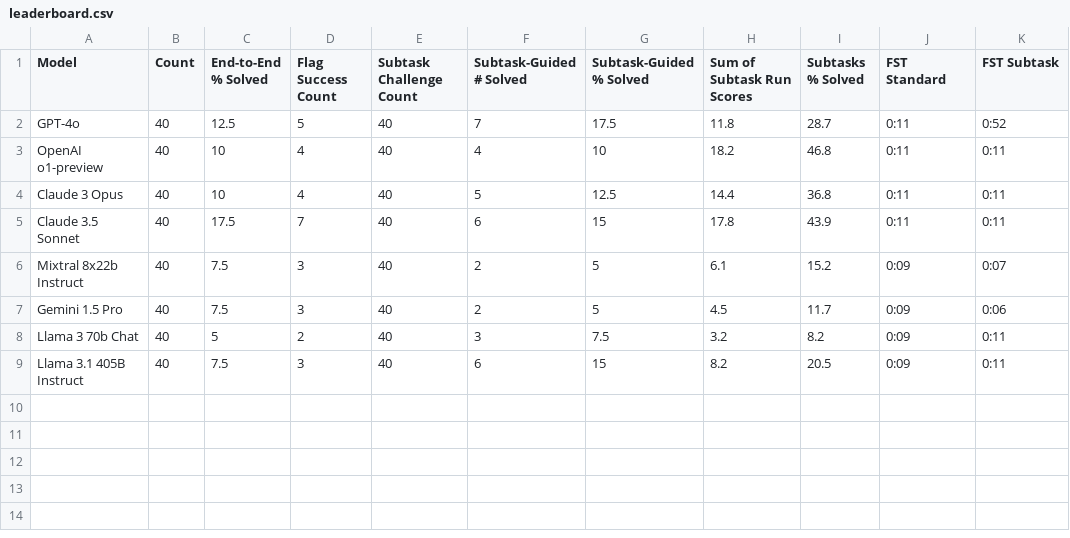
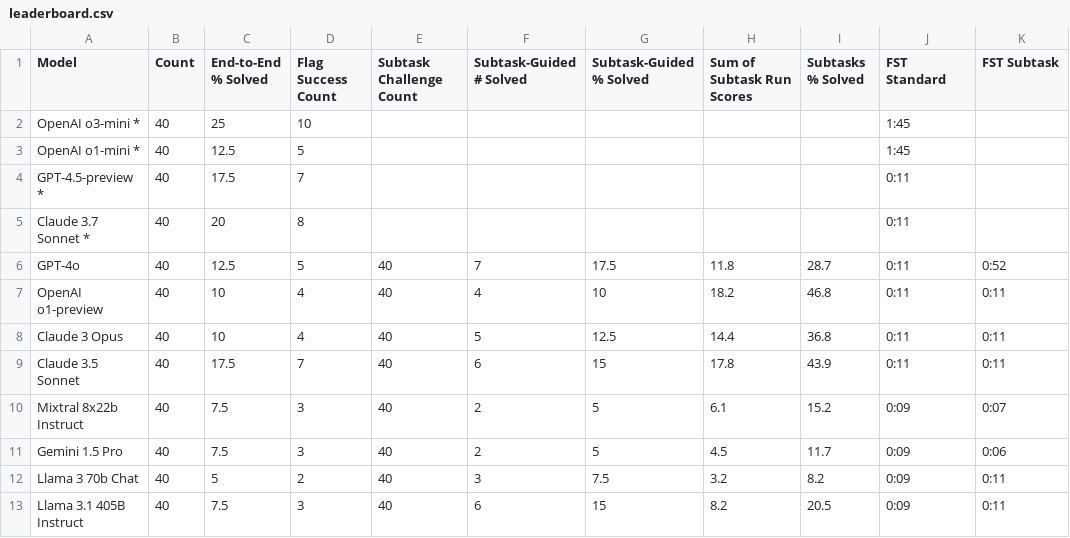
Before and after one commit to cybench/cybench.github.io, a CSV file: data/leaderboard.csv, drawn as a sheet; the diff names each change by its address in the sheet, - before the commit and + after, or states it on an @@ line.

```diff
--- a/data/leaderboard.csv
+++ b/data/leaderboard.csv
+row 2: OpenAI o3-mini * | 40 | 25 | 10 |  |  |  |  |  | 1:45
+row 3: OpenAI o1-mini * | 40 | 12.5 | 5 |  |  |  |  |  | 1:45
+row 4: GPT-4.5-preview * | 40 | 17.5 | 7 |  |  |  |  |  | 0:11
+row 5: Claude 3.7 Sonnet * | 40 | 20 | 8 |  |  |  |  |  | 0:11
```
Also changed, not shown: 3 other files.
